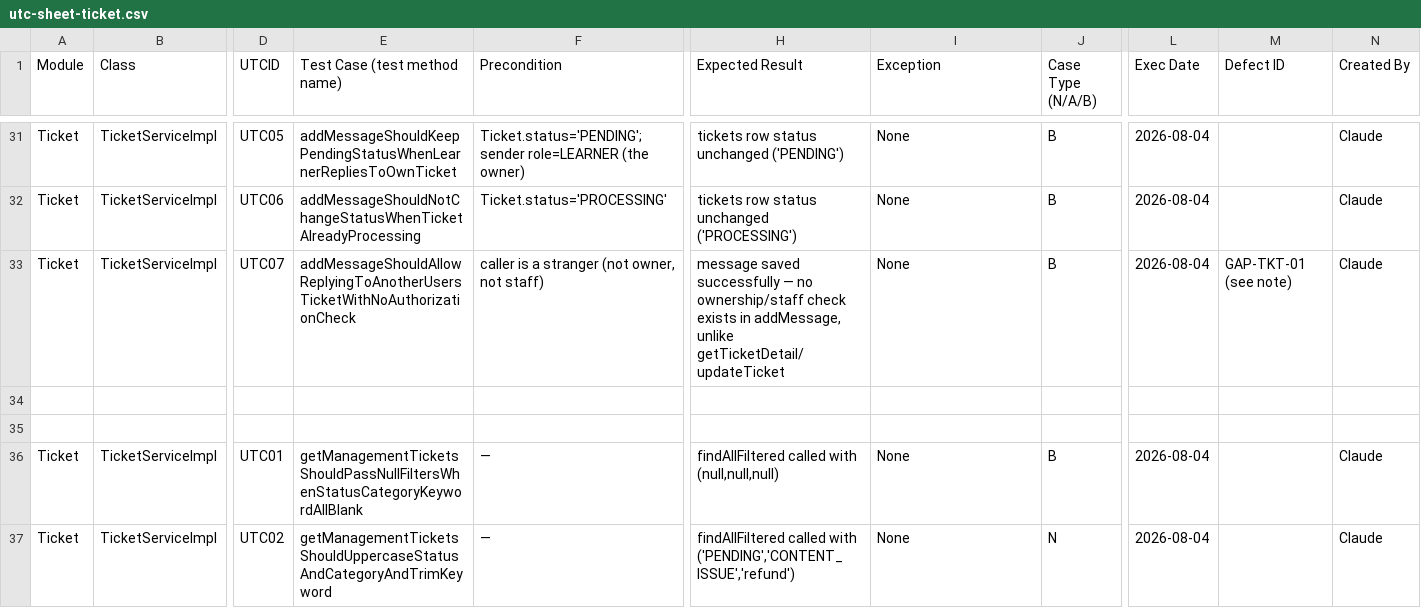
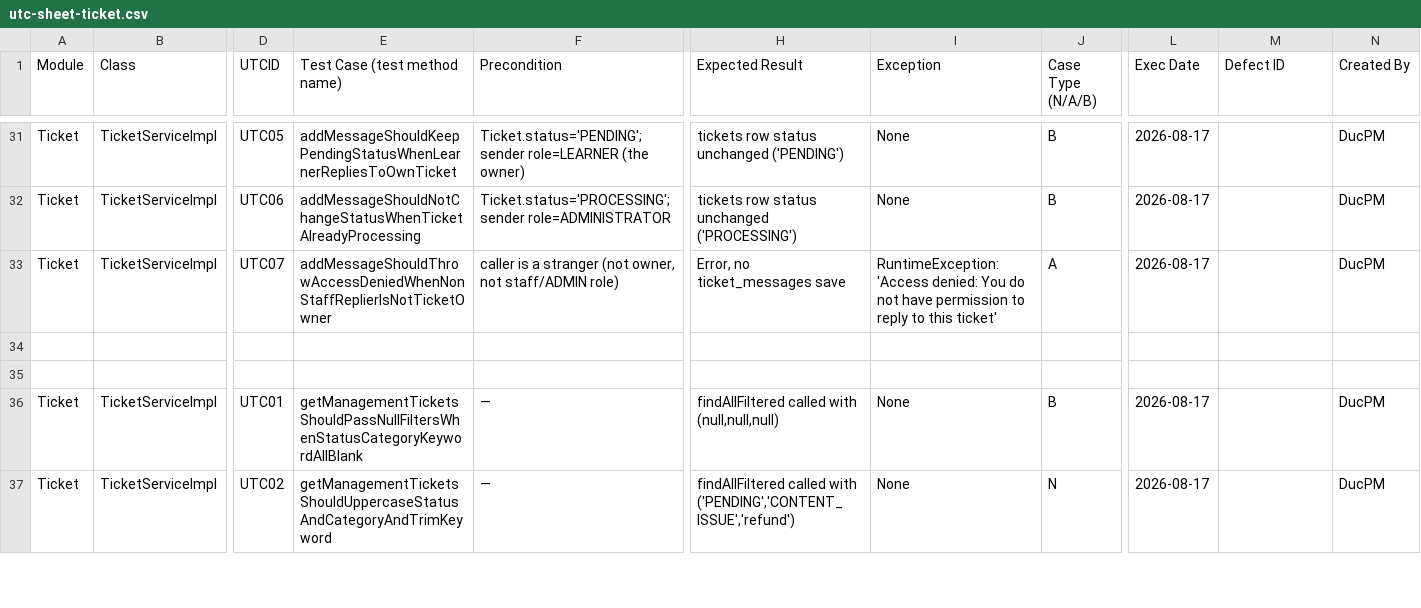
Before and after one commit to thanhthaoqn/HanGo, a CSV file: doc/test_doc/utc-sheet-ticket.csv, drawn as a sheet; only a part is shown, gaps mark what is left out; the diff covers the shown part only; the diff names each change by its address in the sheet, - before the commit and + after, or states it on an @@ line.

```diff
--- a/doc/test_doc/utc-sheet-ticket.csv
+++ b/doc/test_doc/utc-sheet-ticket.csv
-L31:L33 (Exec Date): 2026-08-04
+L31:L33 (Exec Date): 2026-08-17
-N31:N33 (Created By): Claude
+N31:N33 (Created By): DucPM
-F32 (Precondition): Ticket.status='PROCESSING'
+F32 (Precondition): Ticket.status='PROCESSING'; sender role=ADMINISTRATOR
-E33 (Test Case (test method name)): addMessageShouldAllowReplyingToAnotherUsersTicketWithNoAuthorizationCheck
+E33 (Test Case (test method name)): addMessageShouldThrowAccessDeniedWhenNonStaffReplierIsNotTicketOwner
-F33 (Precondition): …owner, not staff)
+F33 (Precondition): …owner, not staff/ADMIN role)
-H33 (Expected Result): message saved successfully — no ownership/staff check exists in addMessage, unlike getTicketDetail/updateTicket
+H33 (Expected Result): Error, no ticket_messages save
-I33 (Exception): None
+I33 (Exception): RuntimeException: 'Access denied: You do not have permission to reply to this ticket'
-J33 (Case Type (N/A/B)): B
+J33 (Case Type (N/A/B)): A
-M33 (Defect ID): GAP-TKT-01 (see note)
+M33 (Defect ID): (empty)
-L36:L37 (Exec Date): 2026-08-04
+L36:L37 (Exec Date): 2026-08-17
-N36:N37 (Created By): Claude
+N36:N37 (Created By): DucPM
```
Also changed, not shown: 1 added row and 82 edited cells elsewhere in this file, doc/test_doc/utc-sheet-comment.csv, doc/test_doc/utc-sheet-notification.csv, 2 other files.
